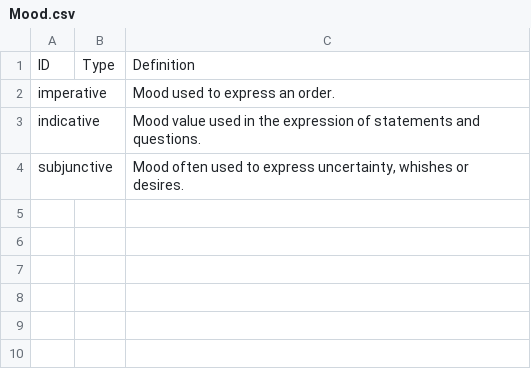
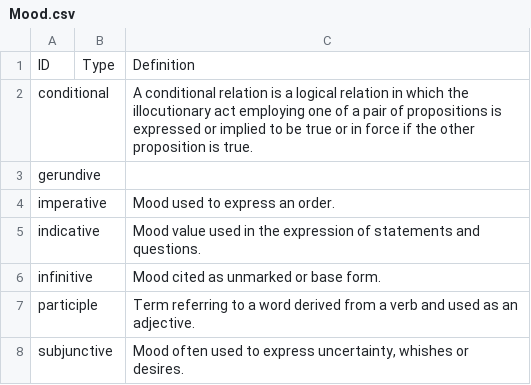
Before and after one commit to ontolex/lexinfo, a CSV file: data/values/Mood.csv, drawn as a sheet; the diff names each change by its address in the sheet, - before the commit and + after, or states it on an @@ line.

Commit message:
Combine mood and verbFormMood into a single property

```diff
--- a/data/values/Mood.csv
+++ b/data/values/Mood.csv
+row 2: conditional |  | A conditional relation is a logical relation in which the illocutionary act employing one of a pair of propositions is expressed or implied to be true or in force if the other proposition is true.
+row 3: gerundive
+row 6: infinitive |  | Mood cited as unmarked or base form.
+row 7: participle |  | Term referring to a word derived from a verb and used as an adjective.
```
Also changed, not shown: data/morphosyntactic_properties.csv, 2 other files.
